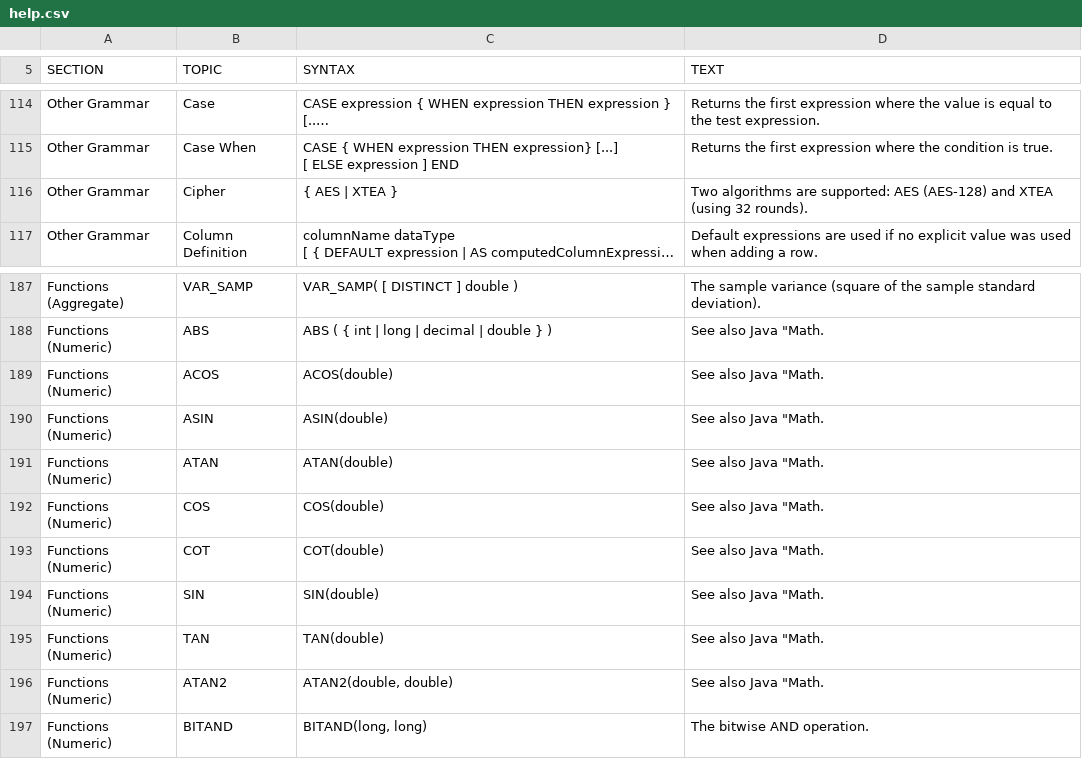
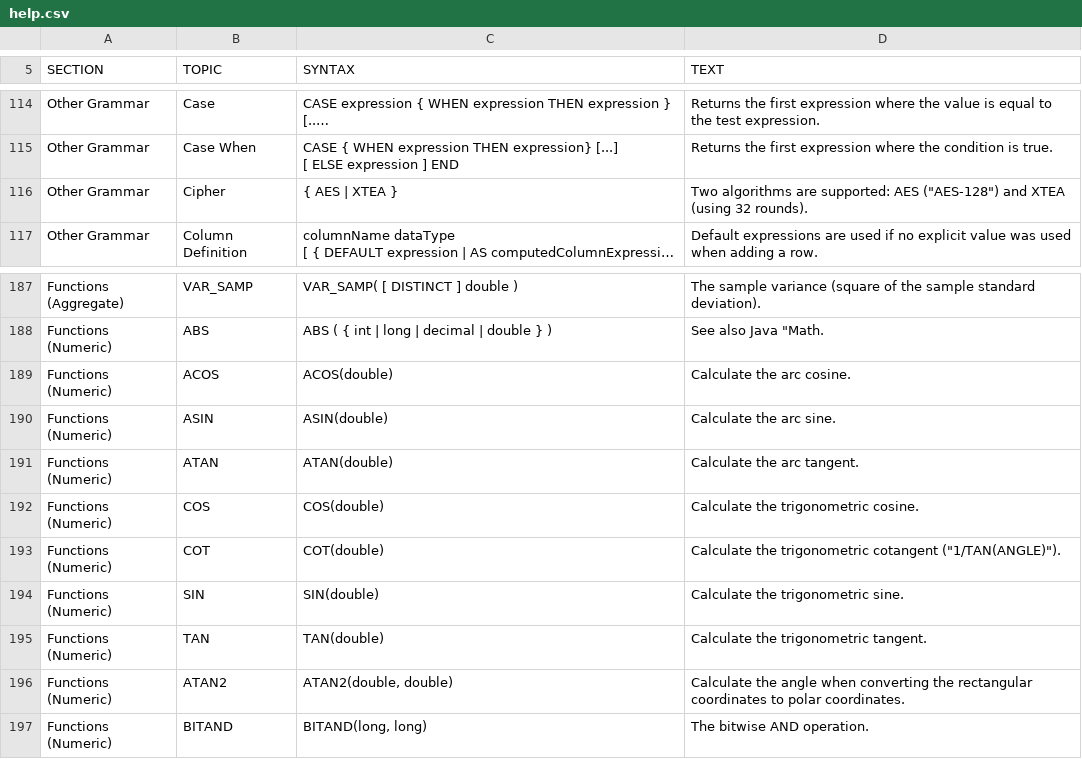
Before and after one commit to yudis/h2database, a CSV file: src/main/org/h2/res/help.csv, drawn as a sheet; only a part is shown, gaps mark what is left out; long unchanged cells end in …; the diff names each change by its address in the sheet, - before the commit and + after, or states it on an @@ line.

```diff
--- a/src/main/org/h2/res/help.csv
+++ b/src/main/org/h2/res/help.csv
-D116 (TEXT): …supported: AES (AES-128) and XTEA…
+D116 (TEXT): …supported: AES ("AES-128") and XTEA…
-D189 (TEXT): See also Java "Math.
+D189 (TEXT): Calculate the arc cosine.
-D190 (TEXT): See also Java "Math.
+D190 (TEXT): Calculate the arc sine.
-D191 (TEXT): See also Java "Math.
+D191 (TEXT): Calculate the arc tangent.
-D192 (TEXT): See also Java "Math.
+D192 (TEXT): Calculate the trigonometric cosine.
-D193 (TEXT): See also Java "Math.
+D193 (TEXT): Calculate the trigonometric cotangent ("1/TAN(ANGLE)").
-D194 (TEXT): See also Java "Math.
+D194 (TEXT): Calculate the trigonometric sine.
-D195 (TEXT): See also Java "Math.
+D195 (TEXT): Calculate the trigonometric tangent.
-D196 (TEXT): See also Java "Math.
+D196 (TEXT): Calculate the angle when converting the rectangular coordinates to polar coordinates.
```
Also changed, not shown: src/docsrc/help/help.csv, 5 other files.
